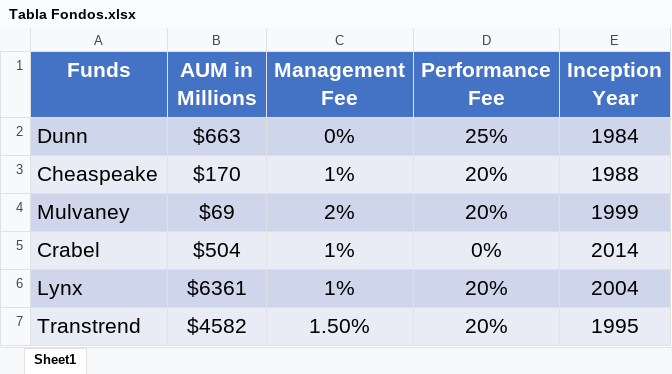
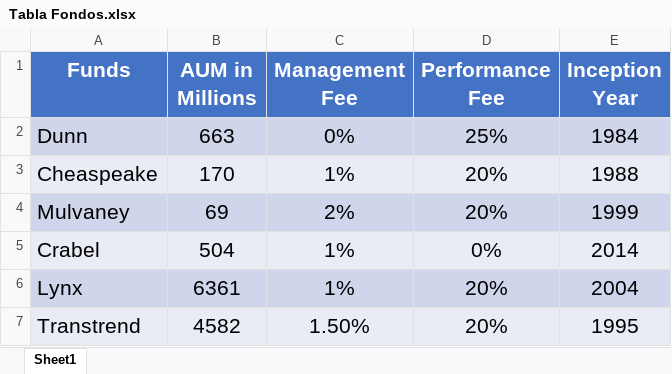
Before and after one commit to cordura21/Trading-bloque, an Excel workbook: presentations/Tabla Fondos.xlsx, sheet Sheet1, drawn as a sheet; values as stored, in another font and other column widths than the file's, no borders; the diff names each change by its address in the sheet, - before the commit and + after, or states it on an @@ line.

```diff
--- a/presentations/Tabla Fondos.xlsx (sheet Sheet1)
+++ b/presentations/Tabla Fondos.xlsx (sheet Sheet1)
-B2 (AUM in Millions): $663
+B2 (AUM in Millions): 663
-B3 (AUM in Millions): $170
+B3 (AUM in Millions): 170
-B4 (AUM in Millions): $69
+B4 (AUM in Millions): 69
-B5 (AUM in Millions): $504
+B5 (AUM in Millions): 504
-B6 (AUM in Millions): $6361
+B6 (AUM in Millions): 6361
-B7 (AUM in Millions): $4582
+B7 (AUM in Millions): 4582
```
Also changed, not shown: 4 other files.
